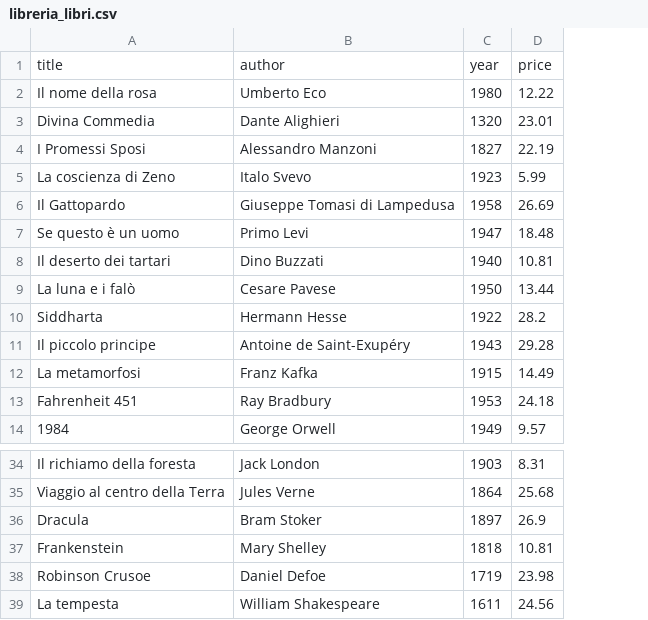
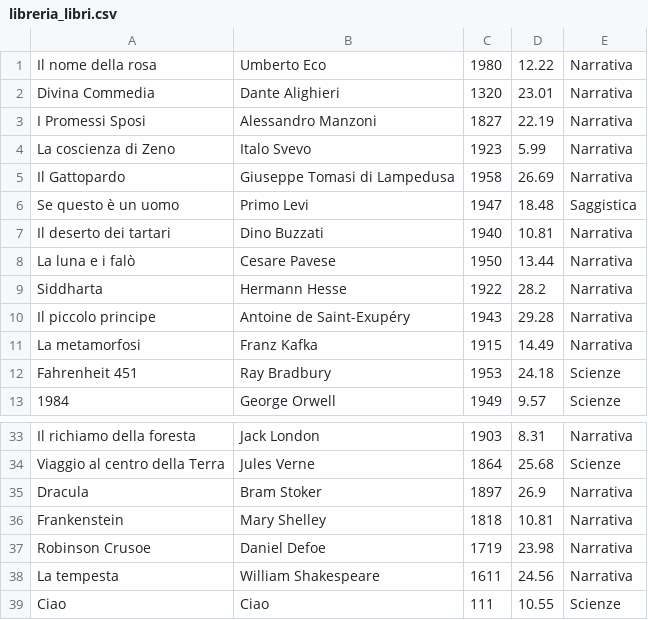
Before and after one commit to MoiseRoland/RipassoC, a CSV file: libreria_digitale/libreria_libri.csv, drawn as a sheet; only a part is shown, gaps mark what is left out; removed rows and columns are numbered as before the commit, all else as after; the diff names each change by its address in the sheet, - before the commit and + after, or states it on an @@ line.

Commit message:
Update libreria_libri.csv

```diff
--- a/libreria_digitale/libreria_libri.csv
+++ b/libreria_digitale/libreria_libri.csv
+column E, rows 1-13: Narrativa | Narrativa | Narrativa | Narrativa | Narrativa | Saggistica | Narrativa | Narrativa | Narrativa | Narrativa | Narrativa | Scienze | Scienze; rows 33-38: Narrativa | Scienze | Narrativa | Narrativa | Narrativa | Narrativa
-row 1: title | author | year | price
+row 39: Ciao | Ciao | 111 | 10.55 | Scienze
```
